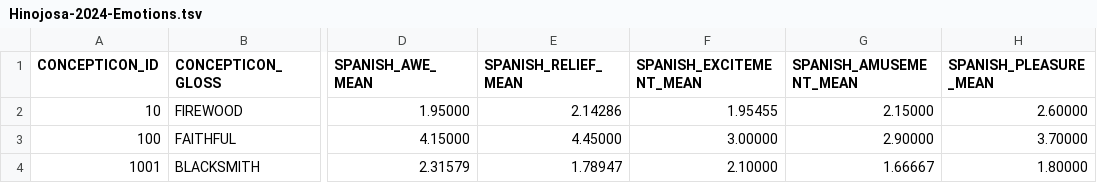
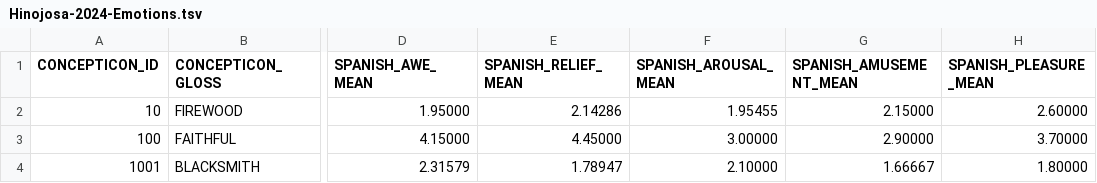
Before and after one commit to concepticon/norare-data, a TSV file: datasets/Hinojosa-2024-Emotions/Hinojosa-2024-Emotions.tsv, drawn as a sheet; only a part is shown, gaps mark what is left out; the diff names each change by its address in the sheet, - before the commit and + after, or states it on an @@ line.

```diff
--- a/datasets/Hinojosa-2024-Emotions/Hinojosa-2024-Emotions.tsv
+++ b/datasets/Hinojosa-2024-Emotions/Hinojosa-2024-Emotions.tsv
-F1: SPANISH_EXCITEMENT_MEAN
+F1: SPANISH_AROUSAL_MEAN
```
Also changed, not shown: norare.tsv, 1 other file.
